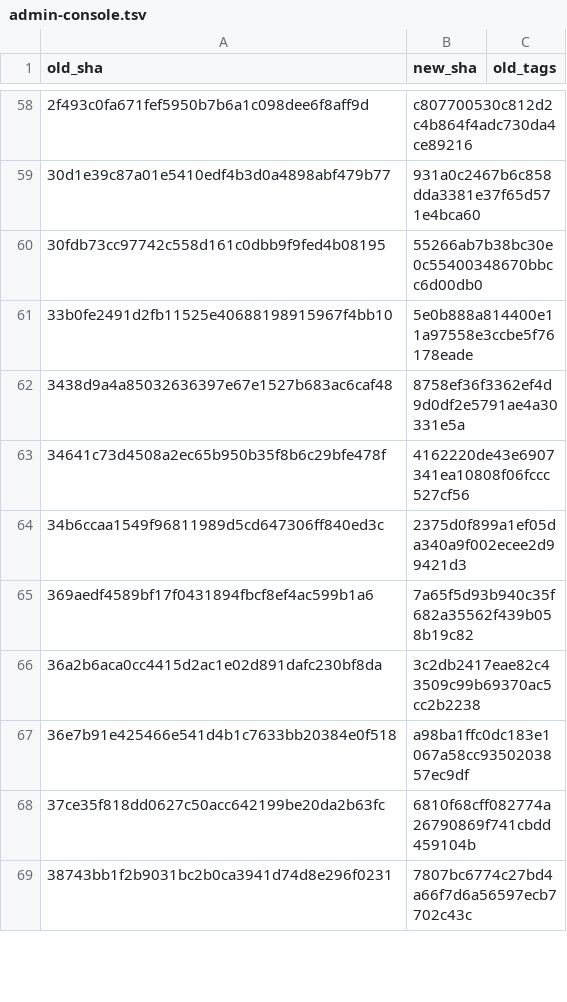
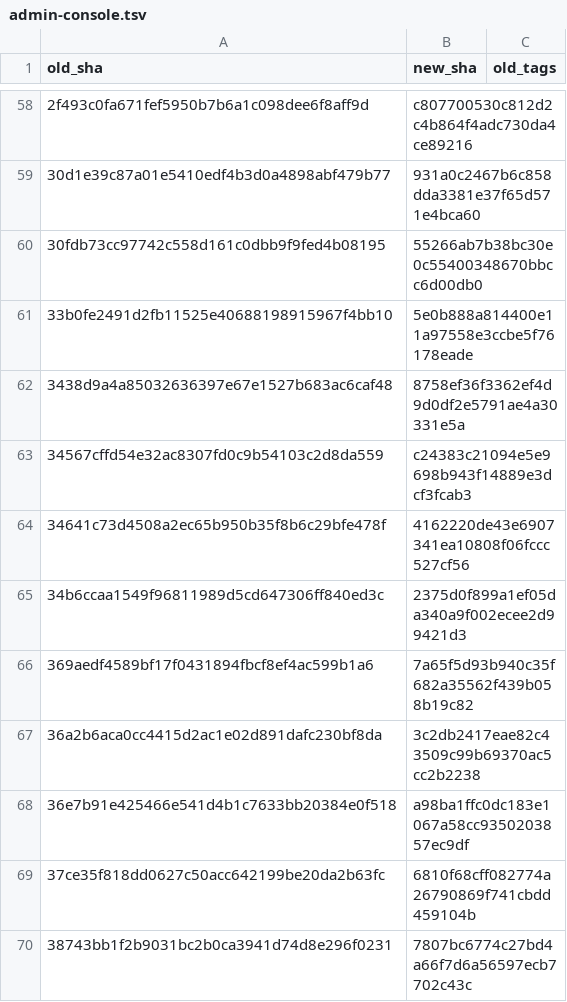
Before and after one commit to Kemetra-Labs/Retail-Tower-Erp, a TSV file: tools/history/crosswalk/admin-console.tsv, drawn as a sheet; only a part is shown, gaps mark what is left out.

Commit message:
Update history metadata for incremental re-import (RT-776)

```diff
--- a/tools/history/crosswalk/admin-console.tsv
+++ b/tools/history/crosswalk/admin-console.tsv
@@ -62,2 +62,3 @@ old_sha	new_sha	old_tags
 3438d9a4a85032636397e67e1527b683ac6caf48	8758ef36f3362ef4d9d0df2e5791ae4a30331e5a	
+34567cffd54e32ac8307fd0c9b54103c2d8da559	c24383c21094e5e9698b943f14889e3dcf3fcab3	
 34641c73d4508a2ec65b950b35f8b6c29bfe478f	4162220de43e6907341ea10808f06fccc527cf56	
```
Also changed, not shown: tools/history/crosswalk/backend-core.tsv, tools/history/crosswalk/erpnext-connector.tsv, 2 other files.
